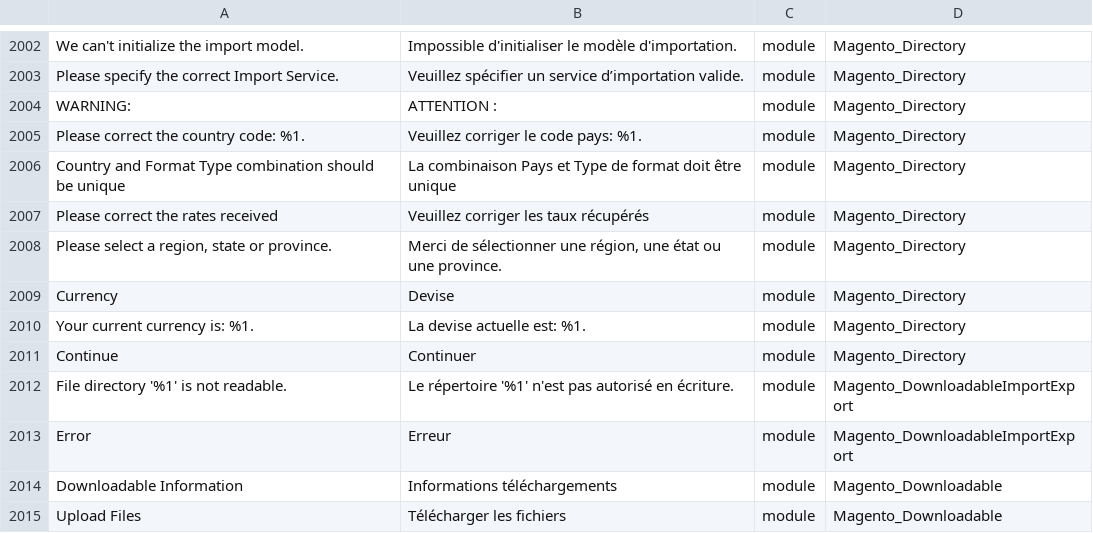
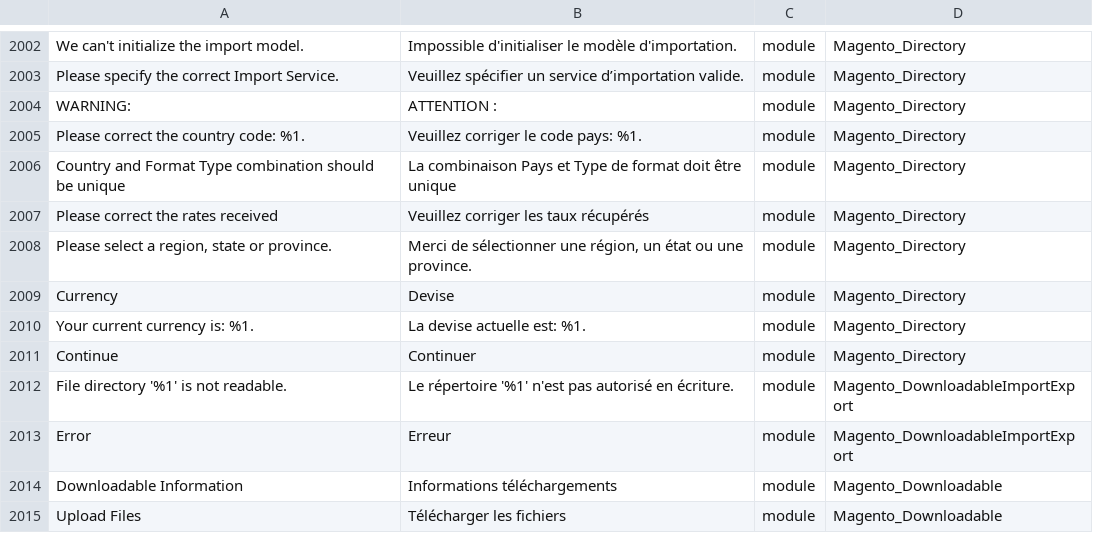
Before and after one commit to adexos/language_fr_fr, a CSV file: fr_FR.csv, drawn as a sheet; only a part is shown, gaps mark what is left out.

Commit message:
state modified

```diff
--- a/fr_FR.csv
+++ b/fr_FR.csv
@@ -2007,3 +2007,3 @@ WARNING:,"ATTENTION :",module,Magento_Directory
 "Please correct the rates received","Veuillez corriger les taux récupérés",module,Magento_Directory
-"Please select a region, state or province.","Merci de sélectionner une région, une état ou une province.",module,Magento_Directory
+"Please select a region, state or province.","Merci de sélectionner une région, un état ou une province.",module,Magento_Directory
 Currency,Devise,module,Magento_Directory
```
